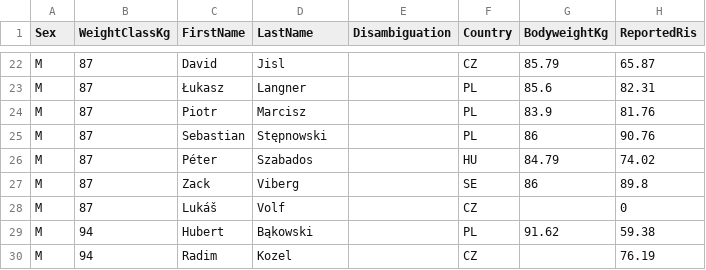
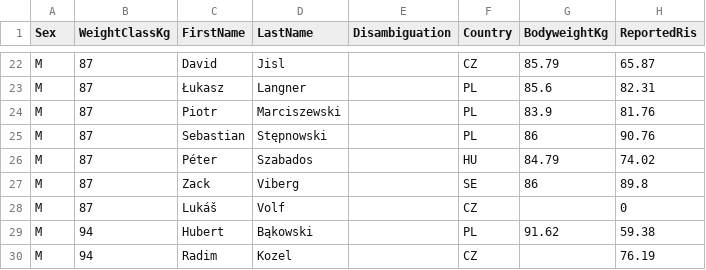
Before and after one commit to openstreetlifting/openstreetlifting, a CSV file: backend/data/competitions/finalrep/2026/czechia-open-2026/entries.csv, drawn as a sheet; only a part is shown, gaps mark what is left out; the diff names each change by its address in the sheet, - before the commit and + after, or states it on an @@ line.

```diff
--- a/backend/data/competitions/finalrep/2026/czechia-open-2026/entries.csv
+++ b/backend/data/competitions/finalrep/2026/czechia-open-2026/entries.csv
-D24 (LastName): Marcisz
+D24 (LastName): Marciszewski
```
Also changed, not shown: backend/data/competitions/finalrep/2024/euros-2024/entries.csv, backend/data/competitions/finalrep/2025/german-open-2025/entries.csv, 17 other files.
